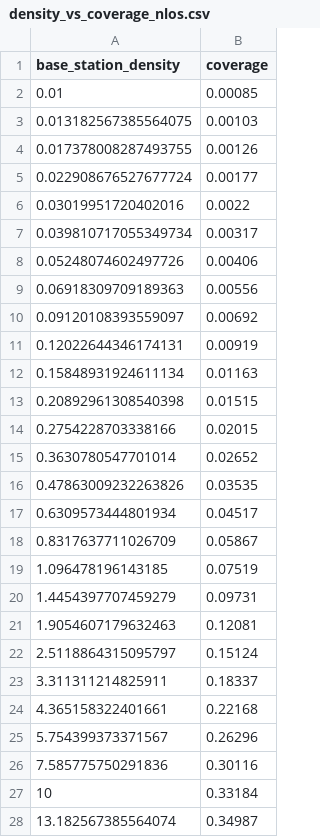
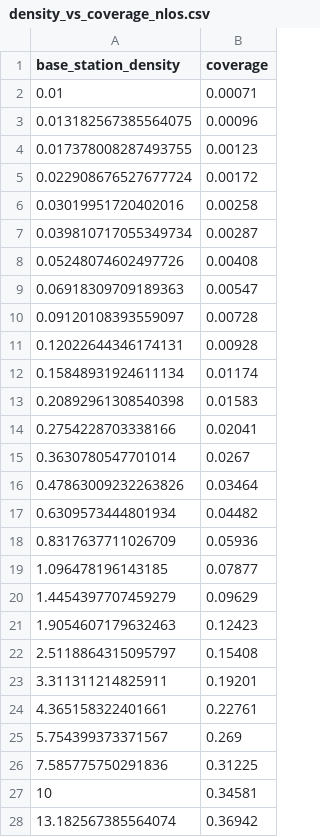
Before and after one commit to OliverSBeresford/communications_internship, a CSV file: Network Communications Simulation (Rust)/output/density_vs_coverage_nlos.csv, drawn as a sheet; only a part is shown; the diff covers the shown part only.

```diff
--- a/Network Communications Simulation (Rust)/output/density_vs_coverage_nlos.csv
+++ b/Network Communications Simulation (Rust)/output/density_vs_coverage_nlos.csv
@@ -1,28 +1,28 @@
 base_station_density,coverage
-0.01,0.00085
-0.013182567385564075,0.00103
-0.017378008287493755,0.00126
-0.022908676527677724,0.00177
-0.03019951720402016,0.0022
-0.039810717055349734,0.00317
-0.05248074602497726,0.00406
-0.06918309709189363,0.00556
-0.09120108393559097,0.00692
-0.12022644346174131,0.00919
-0.15848931924611134,0.01163
-0.20892961308540398,0.01515
-0.2754228703338166,0.02015
-0.3630780547701014,0.02652
-0.47863009232263826,0.03535
-0.6309573444801934,0.04517
-0.8317637711026709,0.05867
-1.096478196143185,0.07519
-1.4454397707459279,0.09731
-1.9054607179632463,0.12081
-2.5118864315095797,0.15124
-3.311311214825911,0.18337
-4.365158322401661,0.22168
-5.754399373371567,0.26296
-7.585775750291836,0.30116
-10,0.33184
-13.182567385564074,0.34987
+0.01,0.00071
+0.013182567385564075,0.00096
+0.017378008287493755,0.00123
+0.022908676527677724,0.00172
+0.03019951720402016,0.00258
+0.039810717055349734,0.00287
+0.05248074602497726,0.00408
+0.06918309709189363,0.00547
+0.09120108393559097,0.00728
+0.12022644346174131,0.00928
+0.15848931924611134,0.01174
+0.20892961308540398,0.01583
+0.2754228703338166,0.02041
+0.3630780547701014,0.0267
+0.47863009232263826,0.03464
+0.6309573444801934,0.04482
+0.8317637711026709,0.05936
+1.096478196143185,0.07877
+1.4454397707459279,0.09629
+1.9054607179632463,0.12423
+2.5118864315095797,0.15408
+3.311311214825911,0.19201
+4.365158322401661,0.22761
+5.754399373371567,0.269
+7.585775750291836,0.31225
+10,0.34581
+13.182567385564074,0.36942
```
Also changed, not shown: 24 edited cells elsewhere in this file, 1 other file.
